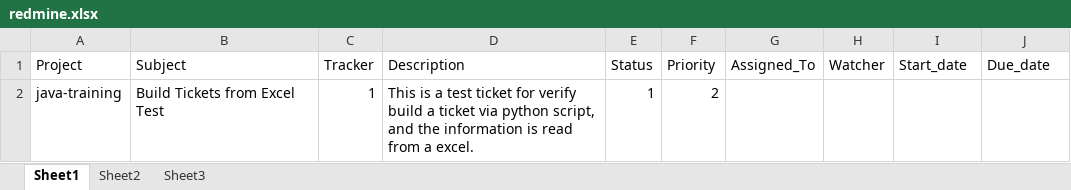
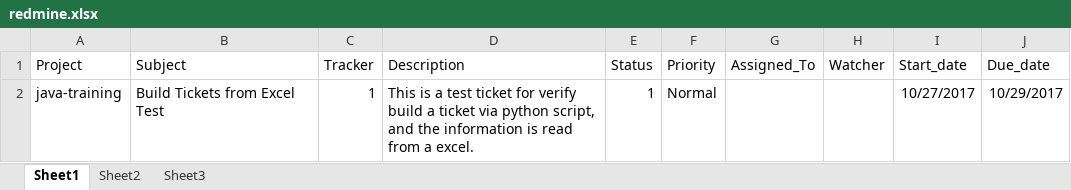
Before and after one commit to ca1991126/hello-world, an Excel workbook: redmine.xlsx, sheet Sheet1, drawn as a sheet; values as stored, in another font and other column widths than the file's, no borders; the diff names each change by its address in the sheet, - before the commit and + after, or states it on an @@ line.

```diff
--- a/redmine.xlsx (sheet Sheet1)
+++ b/redmine.xlsx (sheet Sheet1)
-F2 (Priority): 2
+F2 (Priority): Normal
-I2 (Start_date): (empty)
+I2 (Start_date): 10/27/2017
-J2 (Due_date): (empty)
+J2 (Due_date): 10/29/2017
```
Also changed, not shown: 1 other file.
